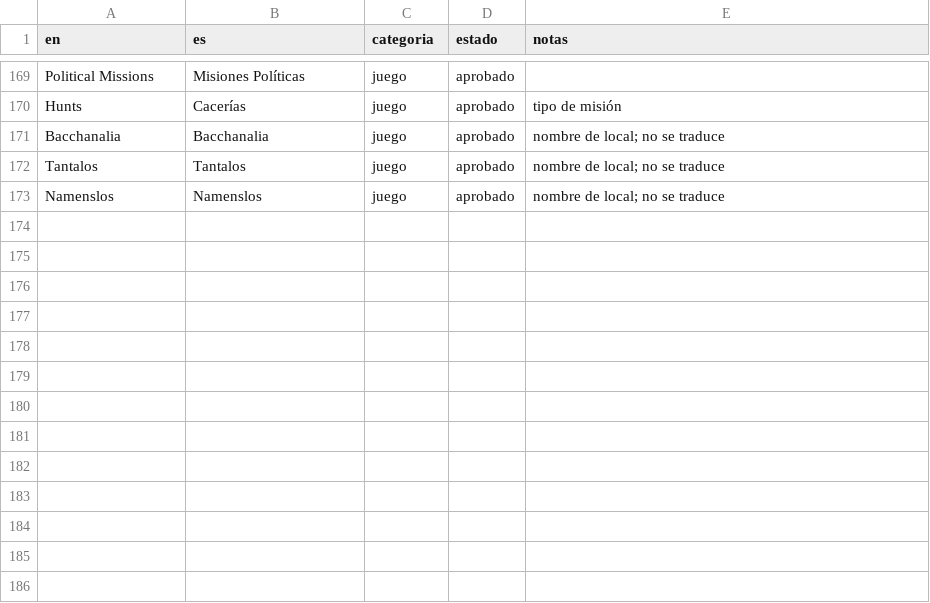
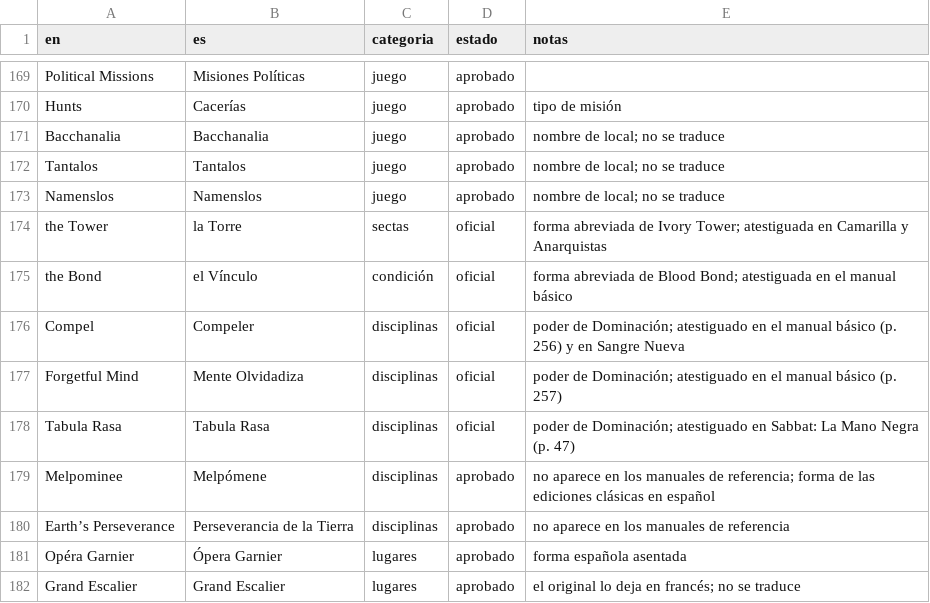
Before and after one commit to JGreywarden/vtm-oaths-and-ashes-es, a CSV file: traduccion/glosario.csv, drawn as a sheet; only a part is shown, gaps mark what is left out; the diff names each change by its address in the sheet, - before the commit and + after, or states it on an @@ line.

```diff
--- a/traduccion/glosario.csv
+++ b/traduccion/glosario.csv
+row 174: the Tower | la Torre | sectas | oficial | forma abreviada de Ivory Tower; atestiguada en Camarilla y Anarquistas
+row 175: the Bond | el Vínculo | condición | oficial | forma abreviada de Blood Bond; atestiguada en el manual básico
+row 176: Compel | Compeler | disciplinas | oficial | poder de Dominación; atestiguado en el manual básico (p. 256) y en Sangre Nueva
+row 177: Forgetful Mind | Mente Olvidadiza | disciplinas | oficial | poder de Dominación; atestiguado en el manual básico (p. 257)
+row 178: Tabula Rasa | Tabula Rasa | disciplinas | oficial | poder de Dominación; atestiguado en Sabbat: La Mano Negra (p. 47)
+row 179: Melpominee | Melpómene | disciplinas | aprobado | no aparece en los manuales de referencia; forma de las ediciones clásicas en español
+row 180: Earth’s Perseverance | Perseverancia de la Tierra | disciplinas | aprobado | no aparece en los manuales de referencia
+row 181: Opéra Garnier | Ópera Garnier | lugares | aprobado | forma española asentada
+row 182: Grand Escalier | Grand Escalier | lugares | aprobado | el original lo deja en francés; no se traduce
```
Also changed, not shown: 10 other files.
